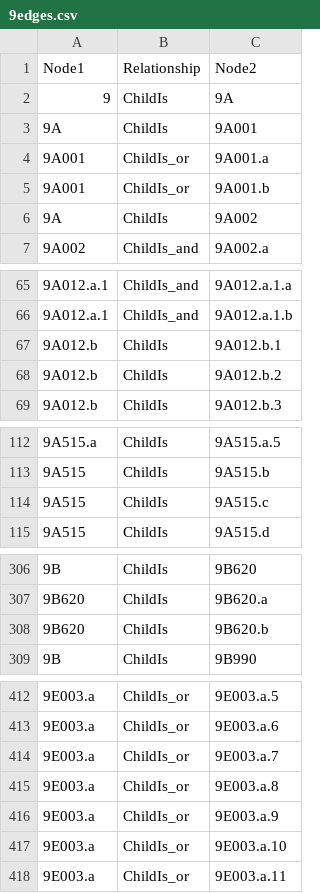
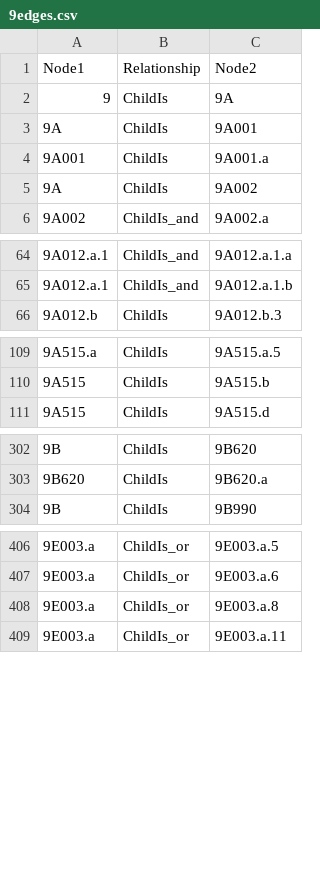
Before and after one commit to skprasadu/langchain-nextjs-salesgpt, a CSV file: 9edges.csv, drawn as a sheet; only a part is shown, gaps mark what is left out; the diff covers the shown part only.

```diff
--- a/9edges.csv
+++ b/9edges.csv
@@ -3,4 +3,3 @@ Node1,Relationship,Node2
 9A,ChildIs,9A001
-9A001,ChildIs_or,9A001.a
-9A001,ChildIs_or,9A001.b
+9A001,ChildIs,9A001.a
 9A,ChildIs,9A002
@@ -66,4 +65,2 @@ Node1,Relationship,Node2
 9A012.a.1,ChildIs_and,9A012.a.1.b
-9A012.b,ChildIs,9A012.b.1
-9A012.b,ChildIs,9A012.b.2
 9A012.b,ChildIs,9A012.b.3
@@ -113,3 +110,2 @@ Node1,Relationship,Node2
 9A515,ChildIs,9A515.b
-9A515,ChildIs,9A515.c
 9A515,ChildIs,9A515.d
@@ -307,3 +303,2 @@ Node1,Relationship,Node2
 9B620,ChildIs,9B620.a
-9B620,ChildIs,9B620.b
 9B,ChildIs,9B990
@@ -413,6 +407,3 @@ Node1,Relationship,Node2
 9E003.a,ChildIs_or,9E003.a.6
-9E003.a,ChildIs_or,9E003.a.7
 9E003.a,ChildIs_or,9E003.a.8
-9E003.a,ChildIs_or,9E003.a.9
-9E003.a,ChildIs_or,9E003.a.10
 9E003.a,ChildIs_or,9E003.a.11
```
Also changed, not shown: 2 removed rows elsewhere in this file, 9nodes.csv.
